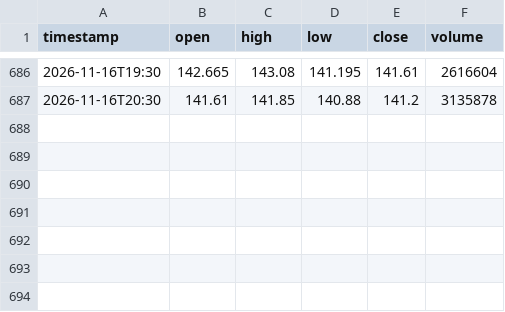
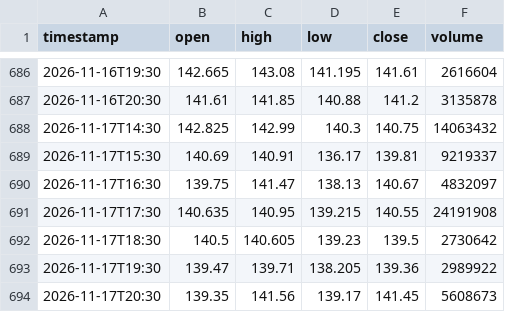
Before and after one commit to jgiancristofaro/soxx-regime-monitor, a CSV file: data/hourly.csv, drawn as a sheet; only a part is shown, gaps mark what is left out.

```diff
--- a/data/hourly.csv
+++ b/data/hourly.csv
@@ -687 +687,8 @@ timestamp,open,high,low,close,volume
 2026-11-16T20:30,141.61,141.85,140.88,141.2,3135878
+2026-11-17T14:30,142.825,142.99,140.3,140.75,14063432
+2026-11-17T15:30,140.69,140.91,136.17,139.81,9219337
+2026-11-17T16:30,139.75,141.47,138.13,140.67,4832097
+2026-11-17T17:30,140.635,140.95,139.215,140.55,24191908
+2026-11-17T18:30,140.5,140.605,139.23,139.5,2730642
+2026-11-17T19:30,139.47,139.71,138.205,139.36,2989922
+2026-11-17T20:30,139.35,141.56,139.17,141.45,5608673
```
Also changed, not shown: data/history.csv, data/options_history.csv, 2 other files.
